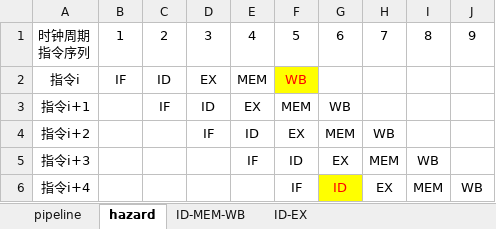
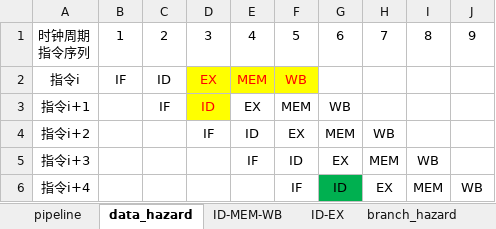
Before and after one commit to xidianswq/Chisel-Chip, an Excel workbook: doc/pipeline_analyze.xlsx, sheet data_hazard, drawn as a sheet; values as stored, in another font and other column widths than the file's, no borders; the diff names each change by its address in the sheet, - before the commit and + after, or states it on an @@ line.

Commit message:
1. add explaination of branch hazard and data hazard analyze

```diff
--- a/doc/pipeline_analyze.xlsx (sheet data_hazard)
+++ b/doc/pipeline_analyze.xlsx (sheet data_hazard)
-sheet tab: hazard
+sheet tab: data_hazard
+sheet tab: branch_hazard
@@ D2:E2 fill: none → #FFFF00, text colour: black → #FF0000 @@
@@ D3 fill: none → #FFFF00, text colour: black → #FF0000 @@
@@ G6 fill: #FFFF00 → #00B050, text colour: #FF0000 → black @@
```
Also changed, not shown: sheet ID-EX, other sheet tabs, 33 other files.
